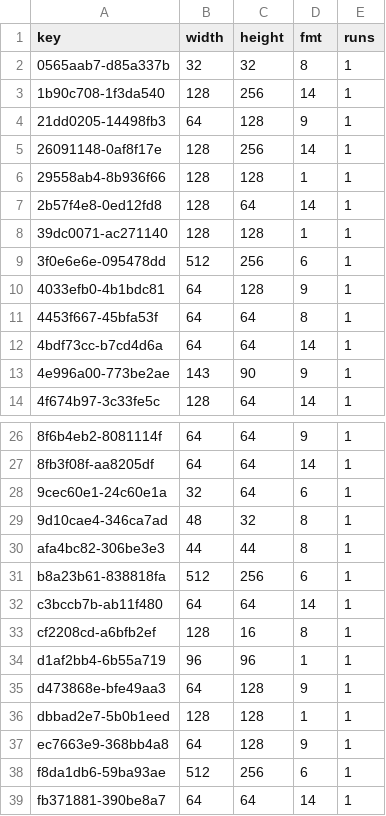
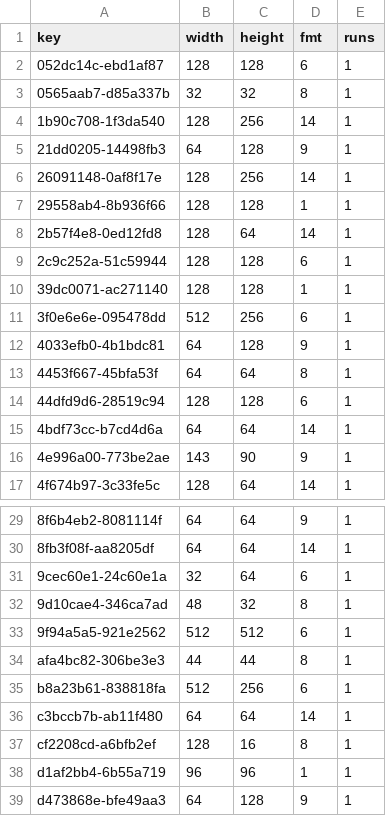
Before and after one commit to lamb2k/re4dc, a TSV file: port/dreamcast/tools/d367/vram/resident/r20e.tsv, drawn as a sheet; only a part is shown, gaps mark what is left out; the shorter side is filled out with more unchanged rows.

```diff
--- a/port/dreamcast/tools/d367/vram/resident/r20e.tsv
+++ b/port/dreamcast/tools/d367/vram/resident/r20e.tsv
@@ -1,2 +1,3 @@
 key	width	height	fmt	runs
+052dc14c-ebd1af87	128	128	6	1
 0565aab7-d85a337b	32	32	8	1
@@ -7,2 +8,3 @@ key	width	height	fmt	runs
 2b57f4e8-0ed12fd8	128	64	14	1
+2c9c252a-51c59944	128	128	6	1
 39dc0071-ac271140	128	128	1	1
@@ -11,2 +13,3 @@ key	width	height	fmt	runs
 4453f667-45bfa53f	64	64	8	1
+44dfd9d6-28519c94	128	128	6	1
 4bdf73cc-b7cd4d6a	64	64	14	1
@@ -29,2 +32,3 @@ key	width	height	fmt	runs
 9d10cae4-346ca7ad	48	32	8	1
+9f94a5a5-921e2562	512	512	6	1
 afa4bc82-306be3e3	44	44	8	1
```
Also changed, not shown: port/dreamcast/tools/d367/vram/resident/r20d.tsv, 1 other file.
